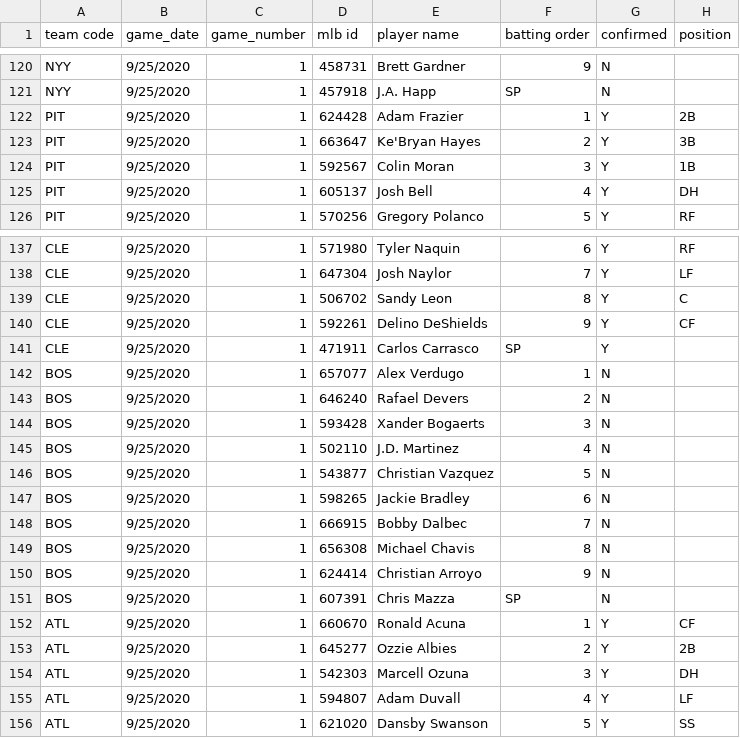
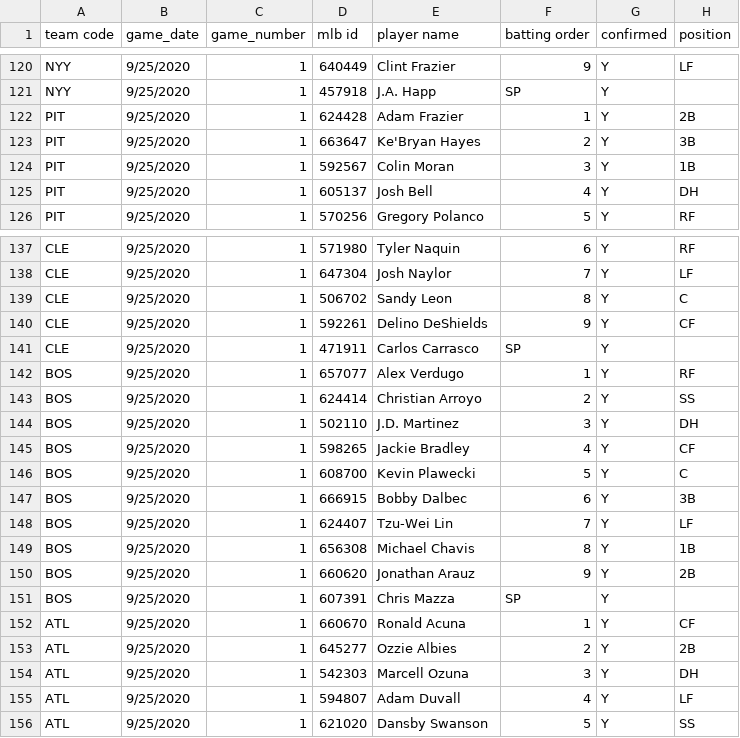
Before and after one commit to justinmof/MLBSheets-CSV-Files, a CSV file: BM-Lineup-Data.csv, drawn as a sheet; only a part is shown, gaps mark what is left out; the diff covers the shown part only; the diff names each change by its address in the sheet, - before the commit and + after, or states it on an @@ line.

```diff
--- a/BM-Lineup-Data.csv
+++ b/BM-Lineup-Data.csv
-D120 (mlb id): 458731
+D120 (mlb id): 640449
-E120 (player name): Brett Gardner
+E120 (player name): Clint Frazier
-G120:G121 (confirmed): N
+G120:G121 (confirmed): Y
-H120 (position): (empty)
+H120 (position): LF
-G142:G151 (confirmed): N
+G142:G151 (confirmed): Y
-H142 (position): (empty)
+H142 (position): RF
-D143 (mlb id): 646240
+D143 (mlb id): 624414
-E143 (player name): Rafael Devers
+E143 (player name): Christian Arroyo
-H143 (position): (empty)
+H143 (position): SS
-D144 (mlb id): 593428
+D144 (mlb id): 502110
-E144 (player name): Xander Bogaerts
+E144 (player name): J.D. Martinez
-H144 (position): (empty)
+H144 (position): DH
-D145 (mlb id): 502110
+D145 (mlb id): 598265
-E145 (player name): J.D. Martinez
+E145 (player name): Jackie Bradley
-H145 (position): (empty)
+H145 (position): CF
-D146 (mlb id): 543877
+D146 (mlb id): 608700
-E146 (player name): Christian Vazquez
+E146 (player name): Kevin Plawecki
-H146 (position): (empty)
+H146 (position): C
-D147 (mlb id): 598265
+D147 (mlb id): 666915
-E147 (player name): Jackie Bradley
+E147 (player name): Bobby Dalbec
-H147 (position): (empty)
+H147 (position): 3B
-D148 (mlb id): 666915
+D148 (mlb id): 624407
-E148 (player name): Bobby Dalbec
+E148 (player name): Tzu-Wei Lin
-H148 (position): (empty)
+H148 (position): LF
-H149 (position): (empty)
+H149 (position): 1B
-D150 (mlb id): 624414
+D150 (mlb id): 660620
-E150 (player name): Christian Arroyo
+E150 (player name): Jonathan Arauz
-H150 (position): (empty)
+H150 (position): 2B
```
Also changed, not shown: 134 edited cells elsewhere in this file, BM-Lineup-Data1.csv.
